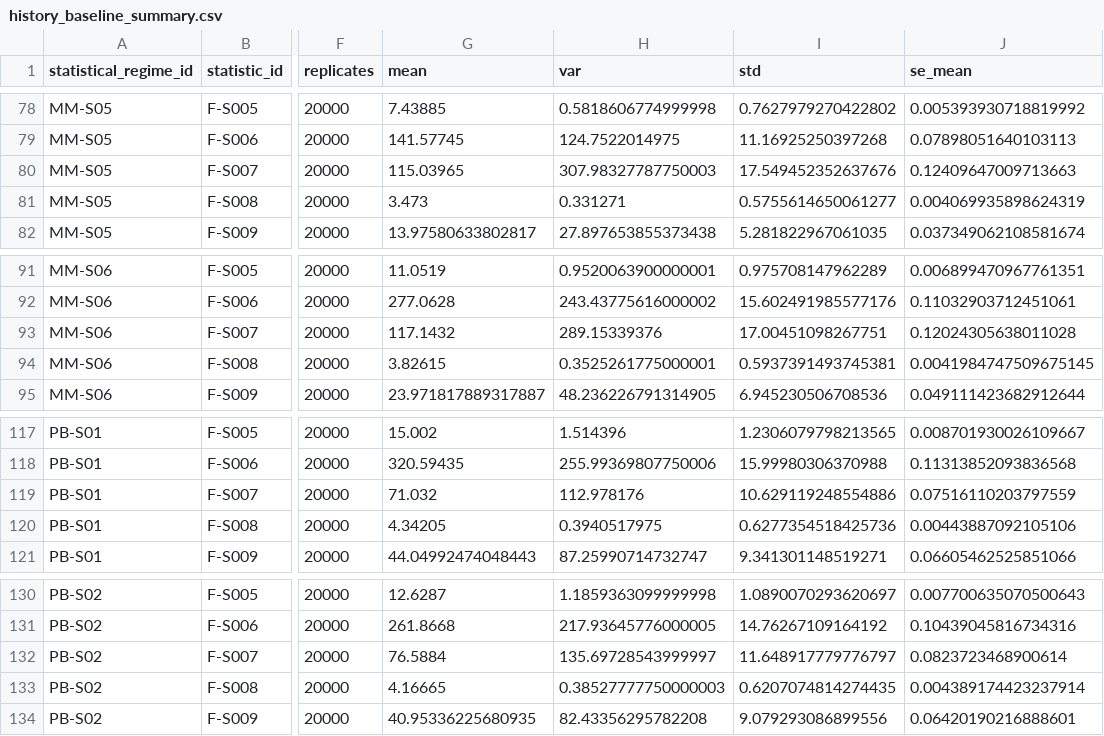
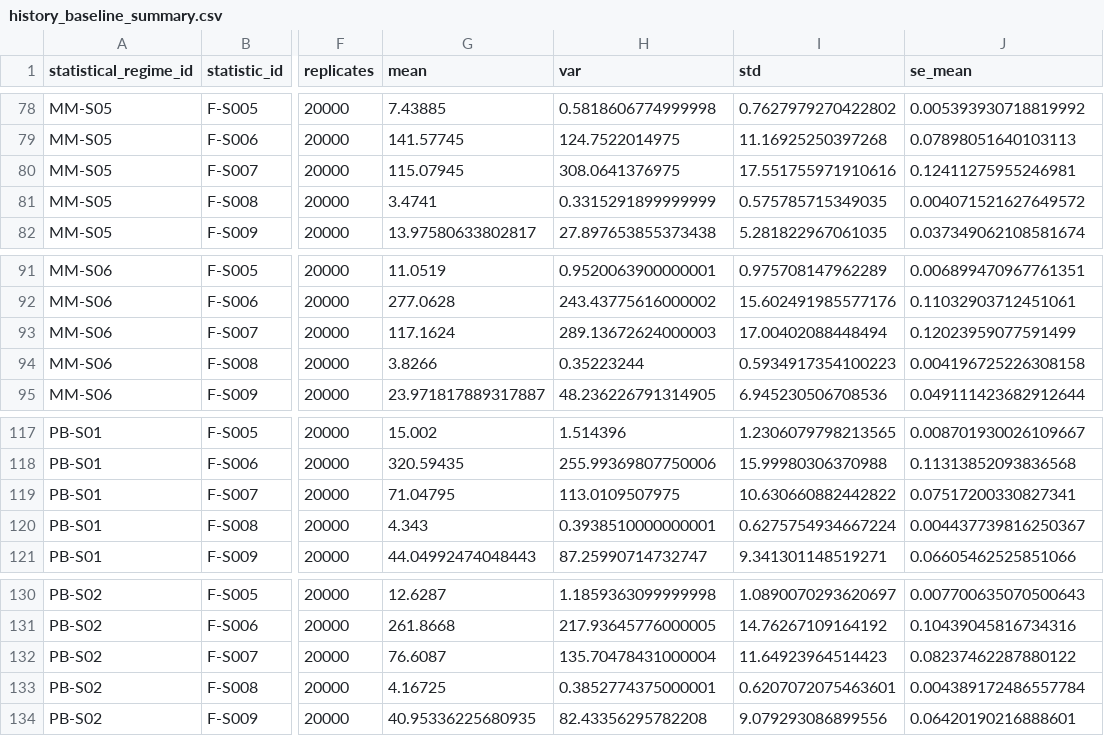
Before and after one commit to donielle87/project_fortuna, a CSV file: data/reference/null_baselines/history_baseline_summary.csv, drawn as a sheet; only a part is shown, gaps mark what is left out; the diff covers the shown part only; the diff names each change by its address in the sheet, - before the commit and + after, or states it on an @@ line.

```diff
--- a/data/reference/null_baselines/history_baseline_summary.csv
+++ b/data/reference/null_baselines/history_baseline_summary.csv
-G80 (mean): 115.03965
+G80 (mean): 115.07945
-H80 (var): 307.98327787750003
+H80 (var): 308.0641376975
-I80 (std): 17.549452352637676
+I80 (std): 17.551755971910616
-J80 (se_mean): 0.12409647009713663
+J80 (se_mean): 0.12411275955246981
-G81 (mean): 3.473
+G81 (mean): 3.4741
-H81 (var): 0.331271
+H81 (var): 0.3315291899999999
-I81 (std): 0.5755614650061277
+I81 (std): 0.575785715349035
-J81 (se_mean): 0.004069935898624319
+J81 (se_mean): 0.004071521627649572
-G93 (mean): 117.1432
+G93 (mean): 117.1624
-H93 (var): 289.15339376
+H93 (var): 289.13672624000003
-I93 (std): 17.00451098267751
+I93 (std): 17.00402088448494
-J93 (se_mean): 0.12024305638011028
+J93 (se_mean): 0.12023959077591499
-G94 (mean): 3.82615
+G94 (mean): 3.8266
-H94 (var): 0.3525261775000001
+H94 (var): 0.35223244
-I94 (std): 0.5937391493745381
+I94 (std): 0.5934917354100223
-J94 (se_mean): 0.0041984747509675145
+J94 (se_mean): 0.004196725226308158
-G119 (mean): 71.032
+G119 (mean): 71.04795
-H119 (var): 112.978176
+H119 (var): 113.0109507975
-I119 (std): 10.629119248554886
+I119 (std): 10.630660882442822
-J119 (se_mean): 0.07516110203797559
+J119 (se_mean): 0.07517200330827341
-G120 (mean): 4.34205
+G120 (mean): 4.343
-H120 (var): 0.3940517975
+H120 (var): 0.3938510000000001
-I120 (std): 0.6277354518425736
+I120 (std): 0.6275754934667224
-J120 (se_mean): 0.00443887092105106
+J120 (se_mean): 0.004437739816250367
-G132 (mean): 76.5884
+G132 (mean): 76.6087
-H132 (var): 135.69728543999997
+H132 (var): 135.70478431000004
-I132 (std): 11.648917779776797
+I132 (std): 11.64923964514423
-J132 (se_mean): 0.0823723468900614
+J132 (se_mean): 0.08237462287880122
-G133 (mean): 4.16665
+G133 (mean): 4.16725
-H133 (var): 0.38527777750000003
+H133 (var): 0.3852774375000001
-I133 (std): 0.6207074814274435
+I133 (std): 0.6207072075463601
-J133 (se_mean): 0.004389174423237914
+J133 (se_mean): 0.004389172486557784
```
Also changed, not shown: 96 edited cells elsewhere in this file, data/reference/null_baselines/batch_convergence.csv, data/reference/null_baselines/history_baseline_quantiles.csv, 2 other files.
